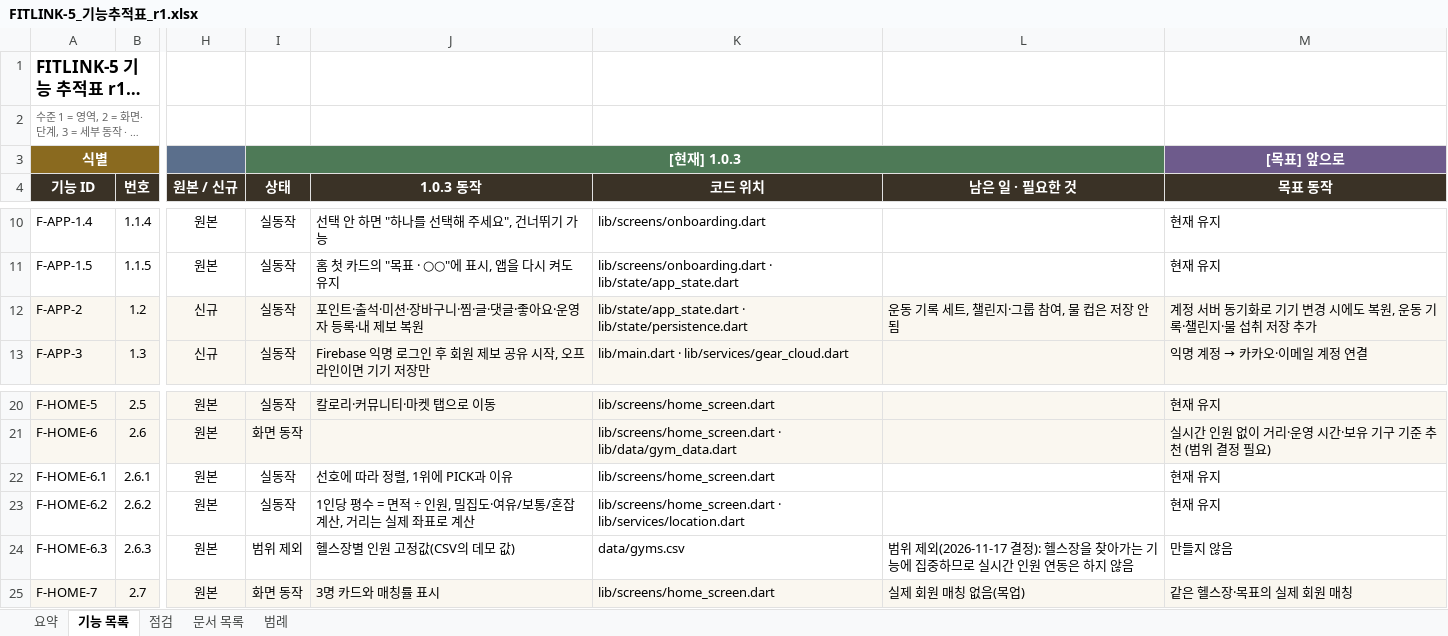
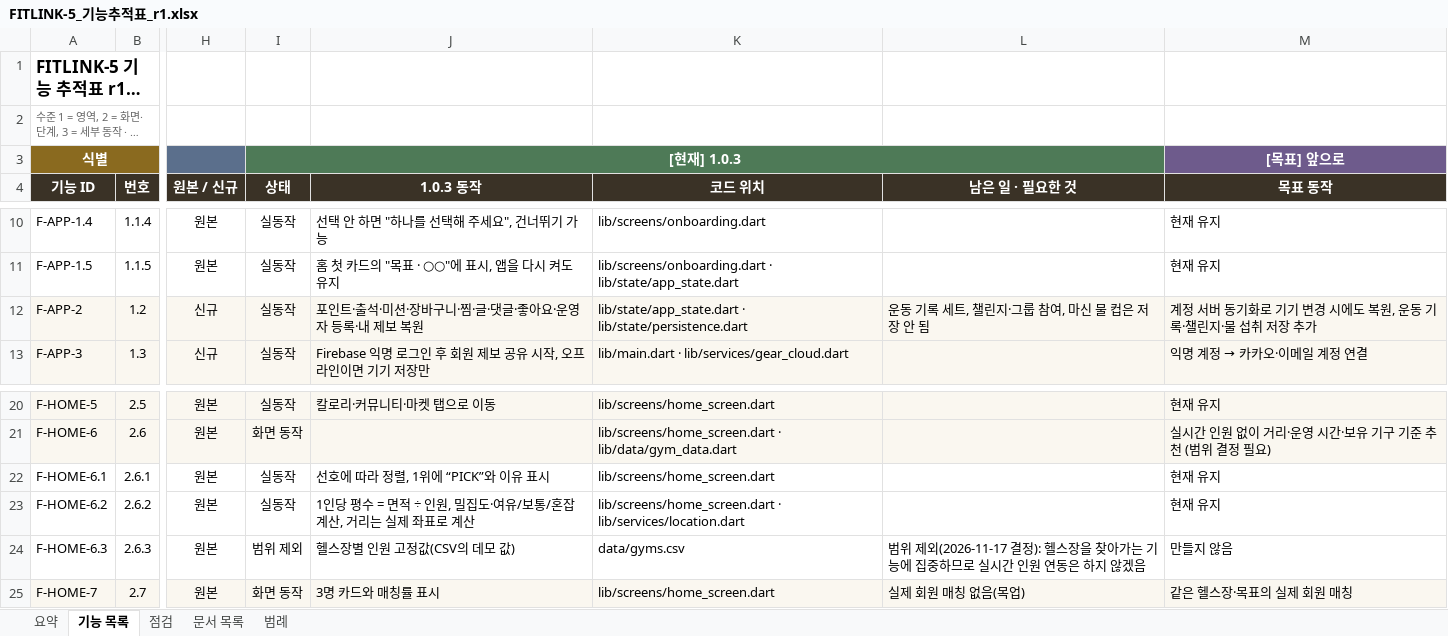
Before and after one commit to Seungho-Sohn/fit_link, an Excel workbook: docs/FITLINK-5_기능추적표_r1.xlsx, sheet 기능 목록, drawn as a sheet; only a part is shown, gaps mark what is left out; long unchanged cells end in …; values as stored, in another font and other column widths than the file's, no borders; conditional formats not drawn; the diff names each change by its address in the sheet, - before the commit and + after, or states it on an @@ line.

```diff
--- a/docs/FITLINK-5_기능추적표_r1.xlsx (sheet 기능 목록)
+++ b/docs/FITLINK-5_기능추적표_r1.xlsx (sheet 기능 목록)
-L12 (남은 일 · 필요한 것): 운동 기록 세트, 챌린지·그룹 참여, 물 컵은 저장 안 됨
+L12 (남은 일 · 필요한 것): 운동 기록 세트, 챌린지·그룹 참여, 마신 물 컵은 저장 안 됨
-J22 (1.0.3 동작): 선호에 따라 정렬, 1위에 PICK과 이유
+J22 (1.0.3 동작): 선호에 따라 정렬, 1위에 “PICK”와 이유 표시
-L24 (남은 일 · 필요한 것): …하지 않음
+L24 (남은 일 · 필요한 것): …하지 않겠음
```
Also changed, not shown: 9 other files.
